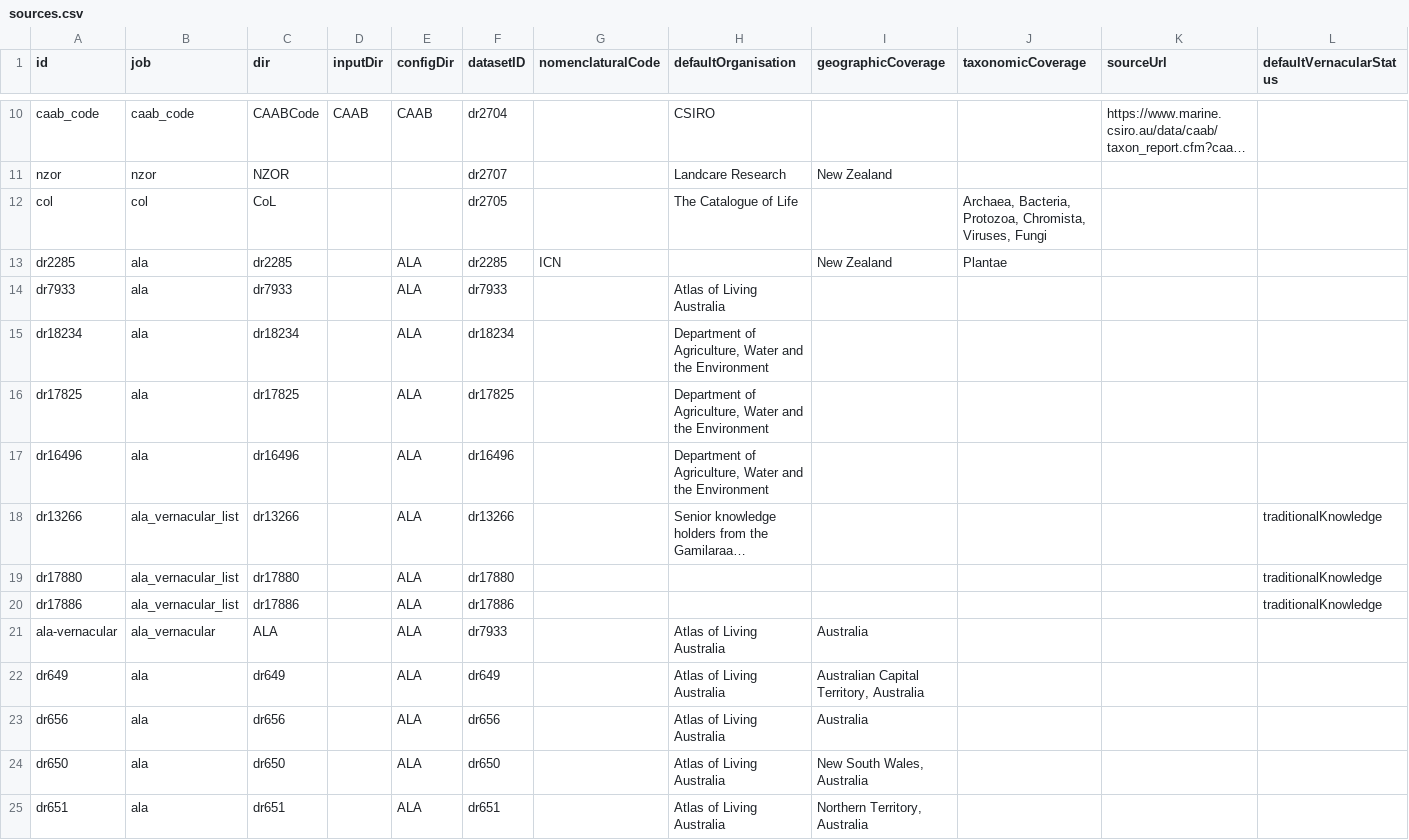
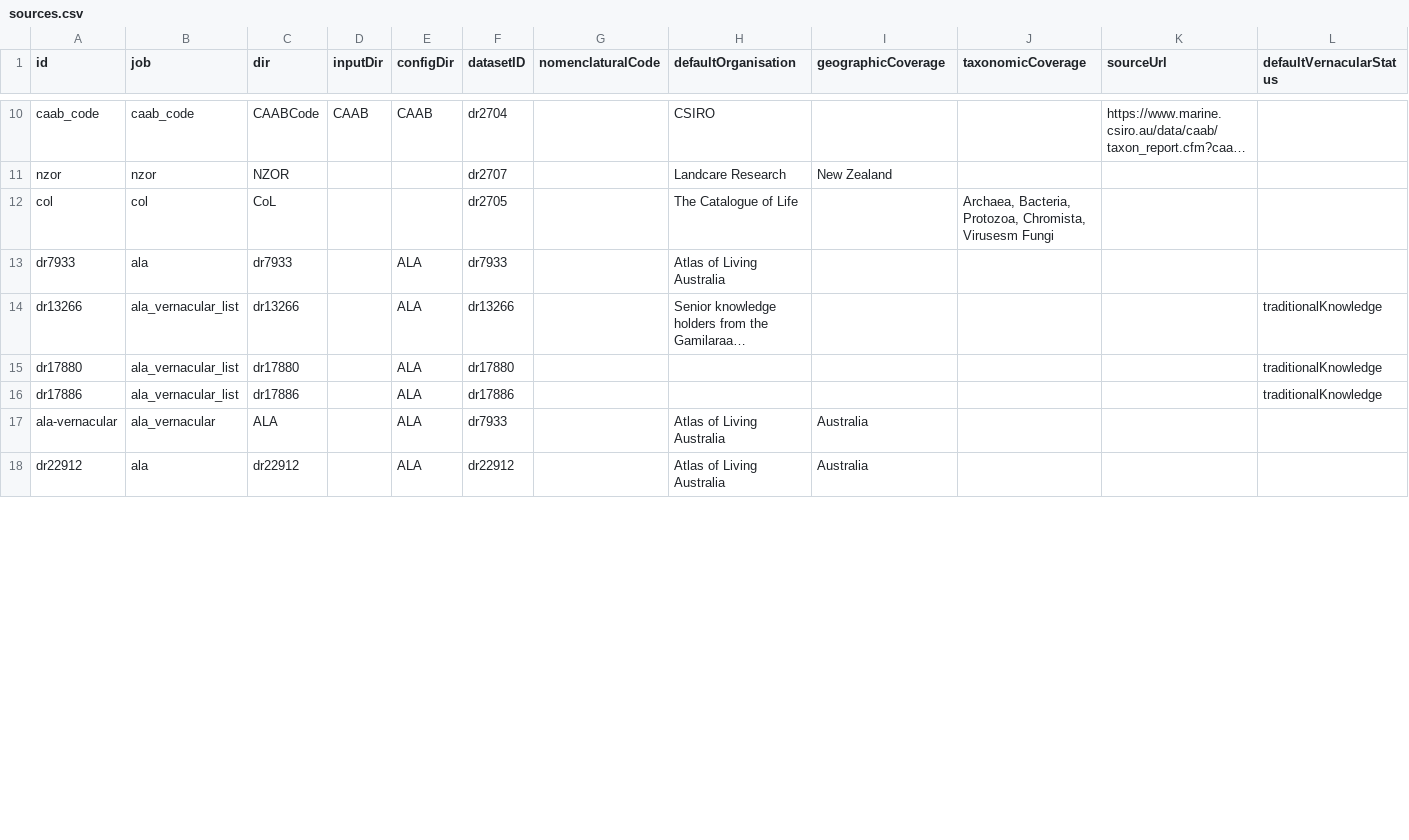
Before and after one commit to AtlasOfLivingAustralia/name-preprocessing, a CSV file: data/config/sources.csv, drawn as a sheet; only a part is shown, gaps mark what is left out; long unchanged cells end in …; removed rows and columns are numbered as before the commit, all else as after; rows hold the shown columns only; the diff covers the shown part only; the diff names each change by its address in the sheet, - before the commit and + after, or states it on an @@ line.

Commit message:
Trimmed and updated sources list to include current sources Changed APNI statuses to "unreviewed" and "unreviewed synonym" Added code to ANPI read file to remove unlinked "orth var" names. Added rawgenus  to ALA field mapping.

```diff
--- a/data/config/sources.csv
+++ b/data/config/sources.csv
-J12 (taxonomicCoverage): …Protozoa, Chromista, Viruses, Fungi
+J12 (taxonomicCoverage): …Protozoa, Chromista, Virusesm Fungi
-row 13: dr2285 | ala | dr2285 |  | ALA | dr2285 | ICN |  | New Zealand | Plantae
-row 15: dr18234 | ala | dr18234 |  | ALA | dr18234 |  | Department of Agriculture, Water and the Environment
-row 16: dr17825 | ala | dr17825 |  | ALA | dr17825 |  | Department of Agriculture, Water and the Environment
-row 17: dr16496 | ala | dr16496 |  | ALA | dr16496 |  | Department of Agriculture, Water and the Environment
-row 22: dr649 | ala | dr649 |  | ALA | dr649 |  | Atlas of Living Australia | Australian Capital Territory, Australia
-A18 (id): dr656
+A18 (id): dr22912
-C18 (dir): dr656
+C18 (dir): dr22912
-F18 (datasetID): dr656
+F18 (datasetID): dr22912
-row 24: dr650 | ala | dr650 |  | ALA | dr650 |  | Atlas of Living Australia | New South Wales, Australia
-row 25: dr651 | ala | dr651 |  | ALA | dr651 |  | Atlas of Living Australia | Northern Territory, Australia
```
Also changed, not shown: 1 added row, 10 removed rows and 8 edited cells elsewhere in this file, 3 other files.
